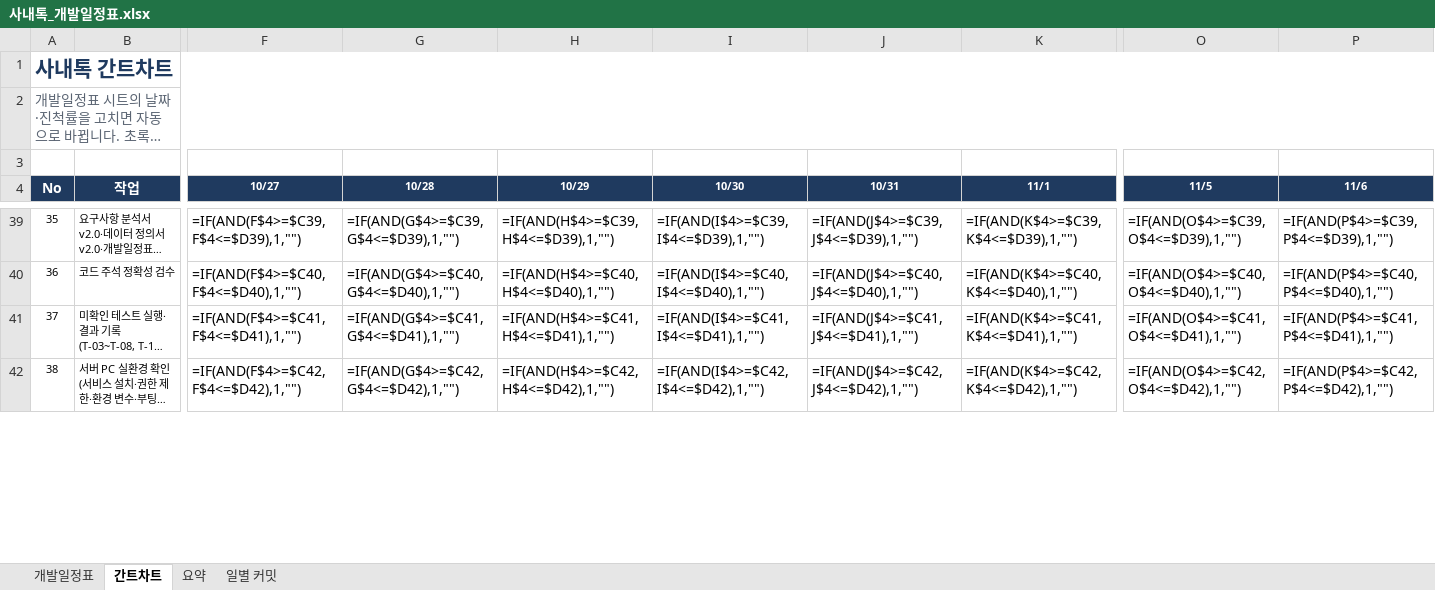
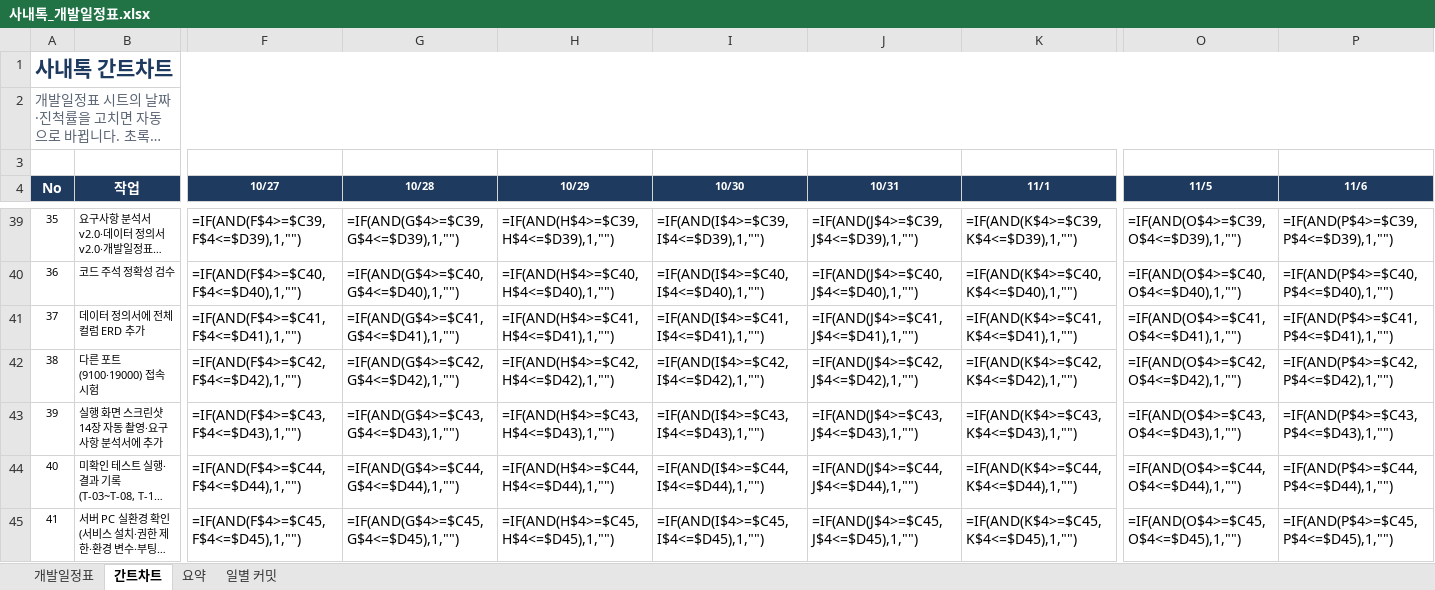
Before and after one commit to mycom0216/TalkProgram, an Excel workbook: docs/사내톡_개발일정표.xlsx, sheet 간트차트, drawn as a sheet; only a part is shown, gaps mark what is left out; long unchanged cells end in …; values as stored, in another font and other column widths than the file's, no borders; formulas without a stored value are shown as written; conditional formats not drawn; addresses are those after the commit; rows hold the shown columns only; the diff covers the shown part only; the diff names each change by its address in the sheet, - before the commit and + after, or states it on an @@ line.

```diff
--- a/docs/사내톡_개발일정표.xlsx (sheet 간트차트)
+++ b/docs/사내톡_개발일정표.xlsx (sheet 간트차트)
+row 41: 37 | 데이터 정의서에 전체 컬럼 ERD 추가 | =IF(AND(F$4>=$C41,F$4<=$D41),1,"") | =IF(AND(G$4>=$C41,G$4<=$D41),1,"") | =IF(AND(H$4>=$C41,H$4<=$D41),1,"") | =IF(AND(I$4>=$C41,I$4<=$D41),1,"") | =IF(AND(J$4>=$C41,J$4<=$D41),1,"") | =IF(AND(K$4>=$C41,K$4<=$D41),1,"") | =IF(AND(O$4>=$C41,O$4<=$D41),1,"") | =IF(AND(P$4>=$C41,P$4<=$D41),1,"")
+row 42: 38 | 다른 포트(9100·19000) 접속 시험 | =IF(AND(F$4>=$C42,F$4<=$D42),1,"") | =IF(AND(G$4>=$C42,G$4<=$D42),1,"") | =IF(AND(H$4>=$C42,H$4<=$D42),1,"") | =IF(AND(I$4>=$C42,I$4<=$D42),1,"") | =IF(AND(J$4>=$C42,J$4<=$D42),1,"") | =IF(AND(K$4>=$C42,K$4<=$D42),1,"") | =IF(AND(O$4>=$C42,O$4<=$D42),1,"") | =IF(AND(P$4>=$C42,P$4<=$D42),1,"")
+row 43: 39 | 실행 화면 스크린샷 14장 자동 촬영·요구사항 분석서에 추가 | =IF(AND(F$4>=$C43,F$4<=$D43),1,"") | =IF(AND(G$4>=$C43,G$4<=$D43),1,"") | =IF(AND(H$4>=$C43,H$4<=$D43),1,"") | =IF(AND(I$4>=$C43,I$4<=$D43),1,"") | =IF(AND(J$4>=$C43,J$4<=$D43),1,"") | =IF(AND(K$4>=$C43,K$4<=$D43),1,"") | =IF(AND(O$4>=$C43,O$4<=$D43),1,"") | =IF(AND(P$4>=$C43,P$4<=$D43),1,"")
@@ column A (No) renumbered from row 44 down @@
-F44 (10/27): =IF(AND(F$4>=$C41,F$4<=$D41),1,"")
+F44 (10/27): =IF(AND(F$4>=$C44,F$4<=$D44),1,"")
-G44 (10/28): =IF(AND(G$4>=$C41,G$4<=$D41),1,"")
+G44 (10/28): =IF(AND(G$4>=$C44,G$4<=$D44),1,"")
-H44 (10/29): =IF(AND(H$4>=$C41,H$4<=$D41),1,"")
+H44 (10/29): =IF(AND(H$4>=$C44,H$4<=$D44),1,"")
-I44 (10/30): =IF(AND(I$4>=$C41,I$4<=$D41),1,"")
+I44 (10/30): =IF(AND(I$4>=$C44,I$4<=$D44),1,"")
-J44 (10/31): =IF(AND(J$4>=$C41,J$4<=$D41),1,"")
+J44 (10/31): =IF(AND(J$4>=$C44,J$4<=$D44),1,"")
-K44 (11/1): =IF(AND(K$4>=$C41,K$4<=$D41),1,"")
+K44 (11/1): =IF(AND(K$4>=$C44,K$4<=$D44),1,"")
-O44 (11/5): =IF(AND(O$4>=$C41,O$4<=$D41),1,"")
+O44 (11/5): =IF(AND(O$4>=$C44,O$4<=$D44),1,"")
-P44 (11/6): =IF(AND(P$4>=$C41,P$4<=$D41),1,"")
+P44 (11/6): =IF(AND(P$4>=$C44,P$4<=$D44),1,"")
-F45 (10/27): =IF(AND(F$4>=$C42,F$4<=$D42),1,"")
+F45 (10/27): =IF(AND(F$4>=$C45,F$4<=$D45),1,"")
-G45 (10/28): =IF(AND(G$4>=$C42,G$4<=$D42),1,"")
+G45 (10/28): =IF(AND(G$4>=$C45,G$4<=$D45),1,"")
-H45 (10/29): =IF(AND(H$4>=$C42,H$4<=$D42),1,"")
+H45 (10/29): =IF(AND(H$4>=$C45,H$4<=$D45),1,"")
-I45 (10/30): =IF(AND(I$4>=$C42,I$4<=$D42),1,"")
+I45 (10/30): =IF(AND(I$4>=$C45,I$4<=$D45),1,"")
-J45 (10/31): =IF(AND(J$4>=$C42,J$4<=$D42),1,"")
+J45 (10/31): =IF(AND(J$4>=$C45,J$4<=$D45),1,"")
-K45 (11/1): =IF(AND(K$4>=$C42,K$4<=$D42),1,"")
+K45 (11/1): =IF(AND(K$4>=$C45,K$4<=$D45),1,"")
-O45 (11/5): =IF(AND(O$4>=$C42,O$4<=$D42),1,"")
+O45 (11/5): =IF(AND(O$4>=$C45,O$4<=$D45),1,"")
-P45 (11/6): =IF(AND(P$4>=$C42,P$4<=$D42),1,"")
+P45 (11/6): =IF(AND(P$4>=$C45,P$4<=$D45),1,"")
```
Also changed, not shown: 1 added row and 46 edited cells elsewhere in this sheet, sheet 개발일정표, sheet 요약, formulas that keep their value, charts or pictures, 21 other files.
